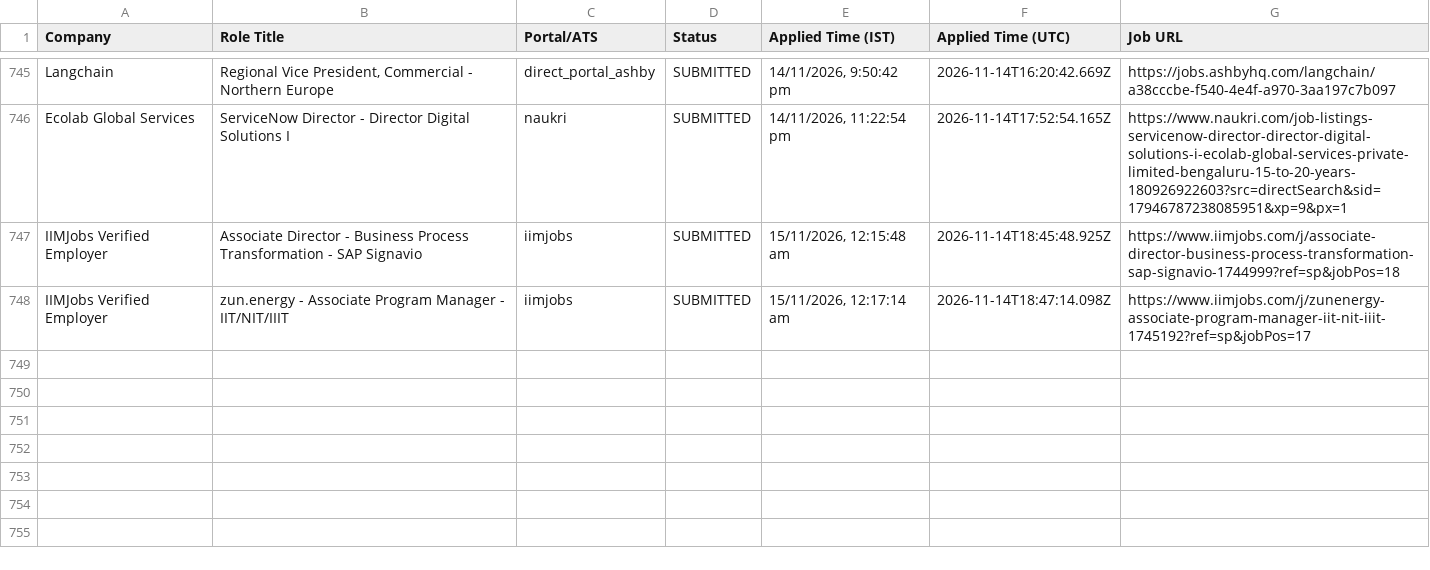
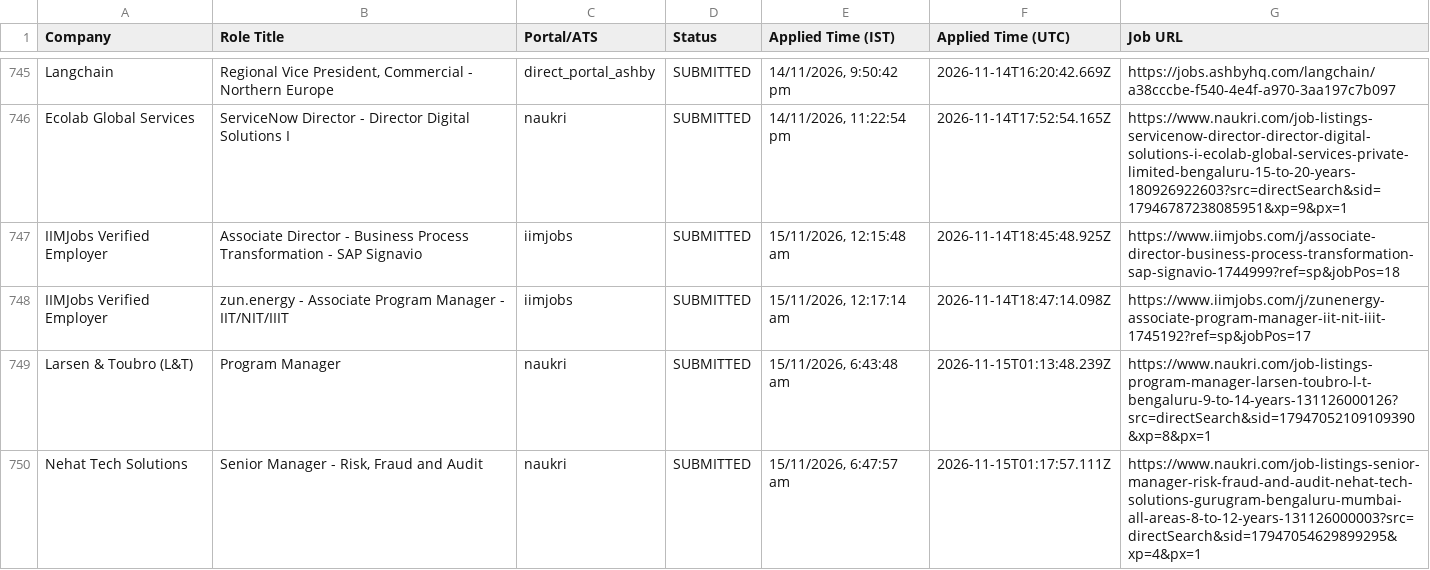
Before and after one commit to sandeepramaswamykashyap-coder/job-search-agent, a CSV file: consolidated_applications_master.csv, drawn as a sheet; only a part is shown, gaps mark what is left out; the diff names each change by its address in the sheet, - before the commit and + after, or states it on an @@ line.

```diff
--- a/consolidated_applications_master.csv
+++ b/consolidated_applications_master.csv
+row 749: Larsen & Toubro (L&T) | Program Manager | naukri | SUBMITTED | 15/11/2026, 6:43:48 am | 2026-11-15T01:13:48.239Z | https://www.naukri.com/job-listings-program-manager-larsen-toubro-l-t-bengaluru-9-to-14-years-131126000126?src=directSearch&sid=17947052109109390&xp=8&px=1
+row 750: Nehat Tech Solutions | Senior Manager - Risk, Fraud and Audit | naukri | SUBMITTED | 15/11/2026, 6:47:57 am | 2026-11-15T01:17:57.111Z | https://www.naukri.com/job-listings-senior-manager-risk-fraud-and-audit-nehat-tech-solutions-gurugram-bengaluru-mumbai-all-areas-8-to-12-years-131126000003?src=directSearch&sid=17947054629899295&xp=4&px=1
```
Also changed, not shown: verified_clean_applications.csv, 3 other files.
